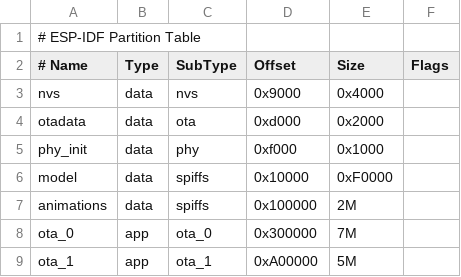
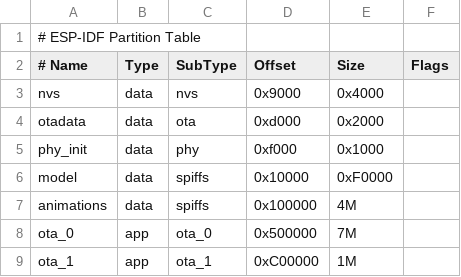
Before and after one commit to Good-Humans-Inc/babymilu-firmware, a CSV file: partitions/v1/16m.csv, drawn as a sheet.

```diff
--- a/partitions/v1/16m.csv
+++ b/partitions/v1/16m.csv
@@ -6,4 +6,4 @@ phy_init, data, phy,     0xf000,    0x1000,
 model,    data, spiffs,  0x10000,   0xF0000,
-animations, data, spiffs, 0x100000, 2M,
-ota_0,    app,  ota_0,   0x300000,  7M,
-ota_1,    app,  ota_1,   0xA00000,  5M,
+animations, data, spiffs, 0x100000, 4M,
+ota_0,    app,  ota_0,   0x500000,  7M,
+ota_1,    app,  ota_1,   0xC00000,  1M,
```
Also changed, not shown: 31 other files.
